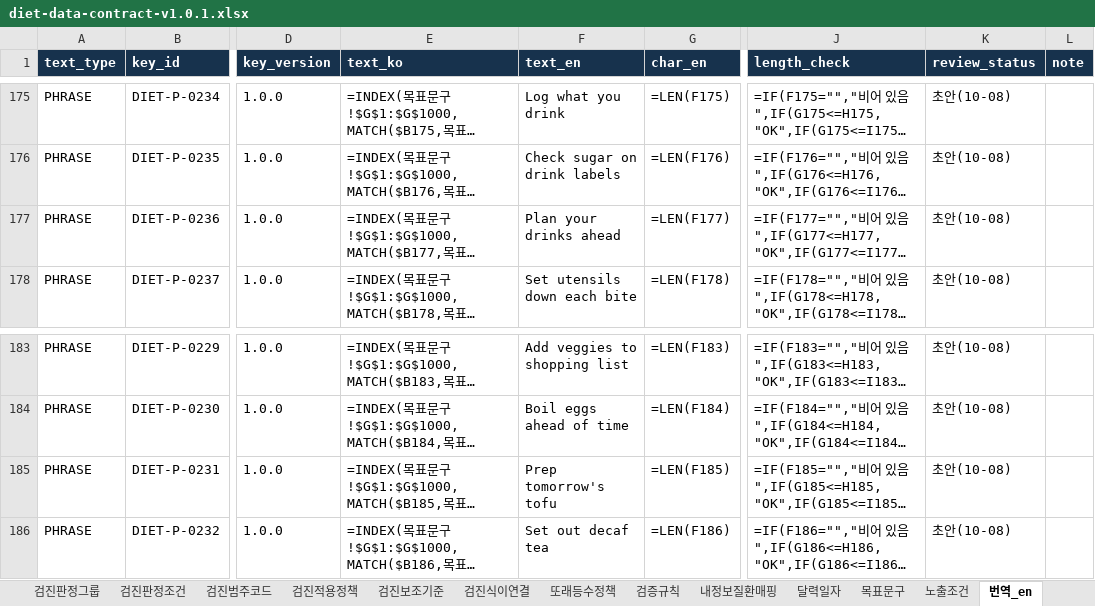
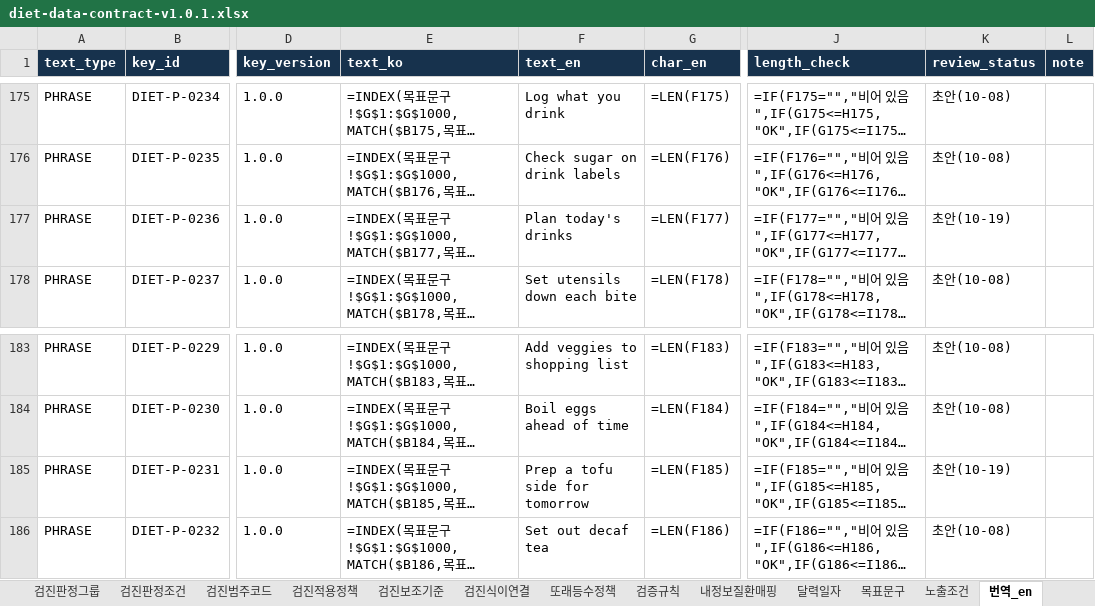
Before and after one commit to srleeinkorea/maireport-rsna-demo-k7x9m2q8v4n6, an Excel workbook: files/diet-data-contract-v1.0.1.xlsx, sheet 번역_en, drawn as a sheet; only a part is shown, gaps mark what is left out; long unchanged cells end in …; values as stored, in another font and other column widths than the file's, no borders; formulas without a stored value are shown as written; the diff names each change by its address in the sheet, - before the commit and + after, or states it on an @@ line.

```diff
--- a/files/diet-data-contract-v1.0.1.xlsx (sheet 번역_en)
+++ b/files/diet-data-contract-v1.0.1.xlsx (sheet 번역_en)
-F177 (text_en): Plan your drinks ahead
+F177 (text_en): Plan today's drinks
-K177 (review_status): 초안(10-08)
+K177 (review_status): 초안(10-19)
-F185 (text_en): Prep tomorrow's tofu
+F185 (text_en): Prep a tofu side for tomorrow
-K185 (review_status): 초안(10-08)
+K185 (review_status): 초안(10-19)
```
Also changed, not shown: sheet 목표문구, files/diet-reference-config-v1.0.0.xlsx, 6 other files.
